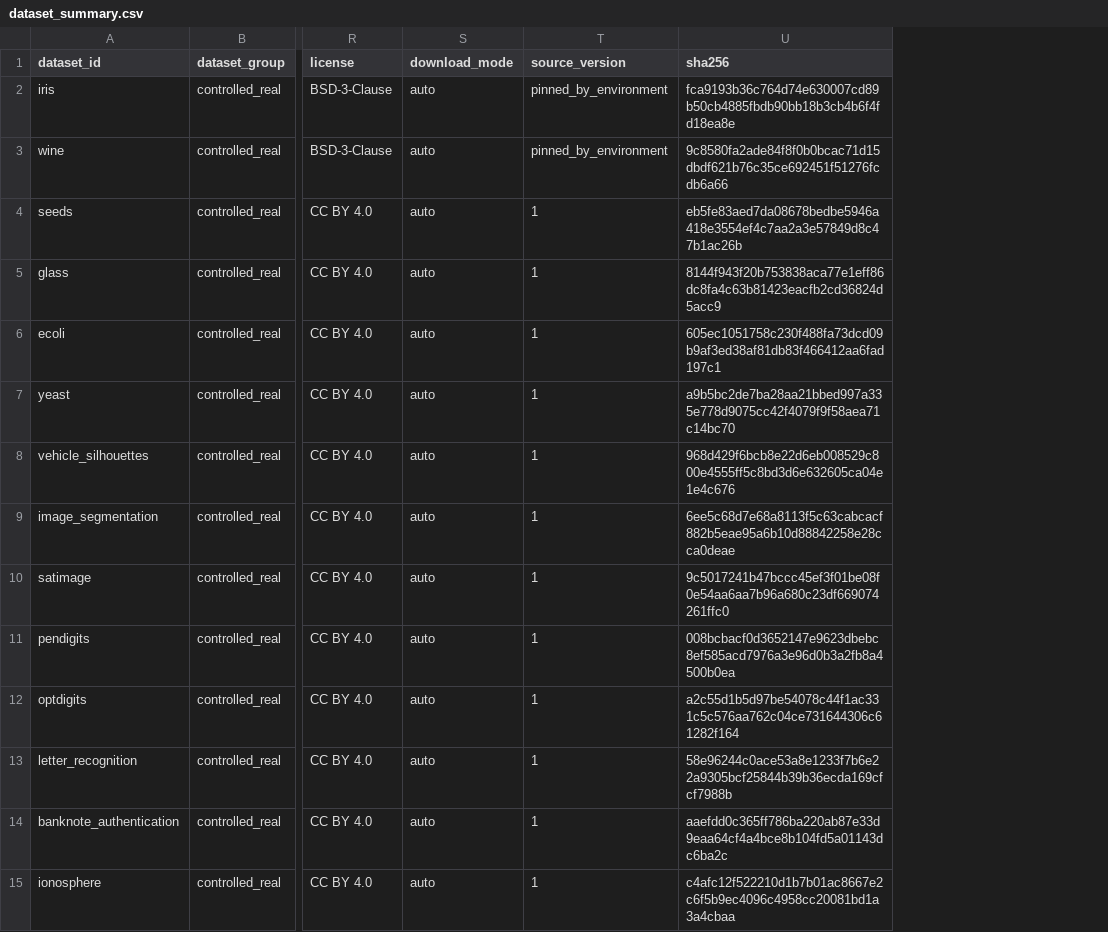
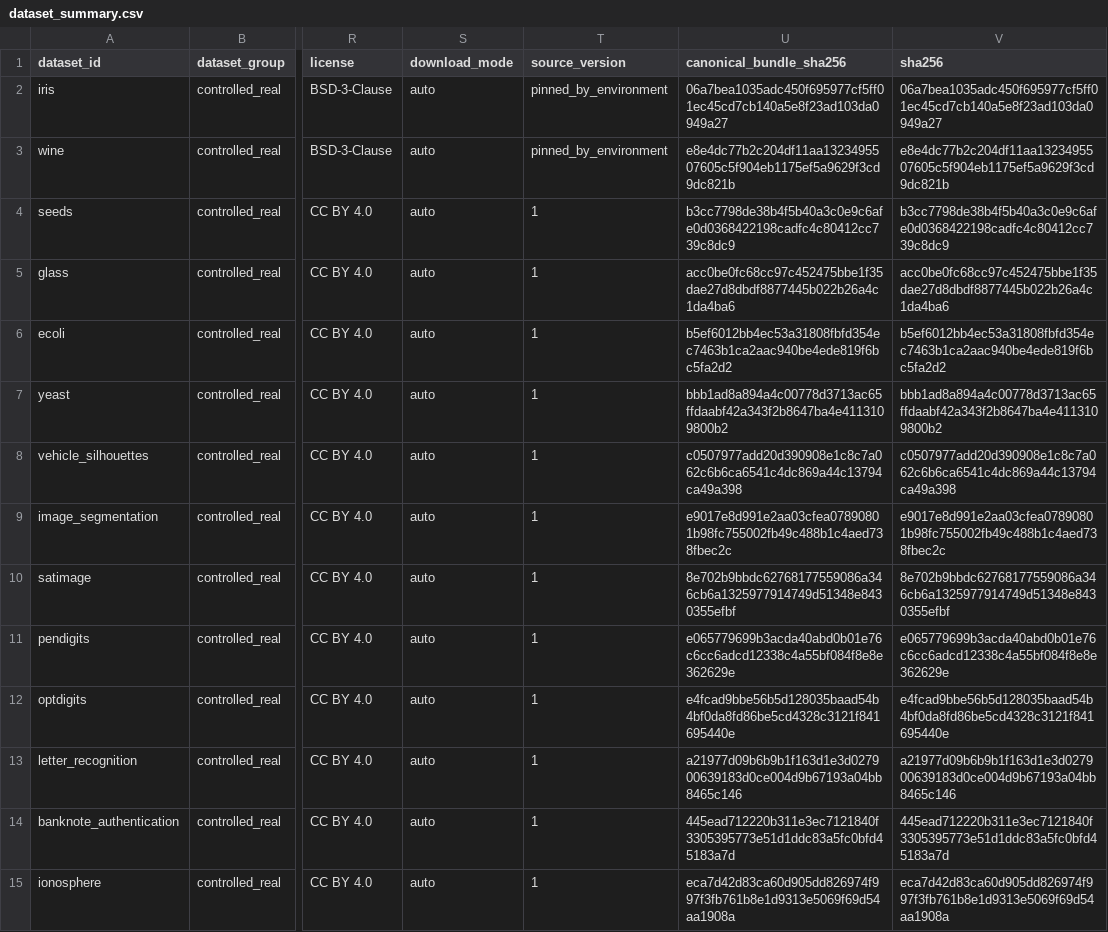
Before and after one commit to mdshoaibuddinchanda/when-clusters-drift, a CSV file: data/manifests/dataset_summary.csv, drawn as a sheet; only a part is shown, gaps mark what is left out; addresses are those after the commit; the diff covers the shown part only; the diff names each change by its address in the sheet, - before the commit and + after, or states it on an @@ line.

Commit message:
fix: implement complete bundle hashing, raw source provenance, and Schema v2 manifests

```diff
--- a/data/manifests/dataset_summary.csv
+++ b/data/manifests/dataset_summary.csv
+column U (canonical_bundle_sha256), rows 2-15: 06a7bea1035adc450f695977cf5ff01ec45cd7cb140a5e8f23ad103da0949a27 | e8e4dc77b2c204df11aa1323495507605c5f904eb1175ef5a9629f3cd9dc821b | b3cc7798de38b4f5b40a3c0e9c6afe0d0368422198cadfc4c80412cc739c8dc9 | acc0be0fc68cc97c452475bbe1f35dae27d8dbdf8877445b022b26a4c1da4ba6 | b5ef6012bb4ec53a31808fbfd354ec7463b1ca2aac940be4ede819f6bc5fa2d2 | bbb1ad8a894a4c00778d3713ac65ffdaabf42a343f2b8647ba4e4113109800b2 | c0507977add20d390908e1c8c7a062c6b6ca6541c4dc869a44c13794ca49a398 | e9017e8d991e2aa03cfea07890801b98fc755002fb49c488b1c4aed738fbec2c | 8e702b9bbdc62768177559086a346cb6a1325977914749d51348e8430355efbf | e065779699b3acda40abd0b01e76c6cc6adcd12338c4a55bf084f8e8e362629e | e4fcad9bbe56b5d128035baad54b4bf0da8fd86be5cd4328c3121f841695440e | a21977d09b6b9b1f163d1e3d027900639183d0ce004d9b67193a04bb8465c146 | 445ead712220b311e3ec7121840f3305395773e51d1ddc83a5fc0bfd45183a7d | eca7d42d83ca60d905dd826974f997f3fb761b8e1d9313e5069f69d54aa1908a
-V2 (sha256): fca9193b36c764d74e630007cd89b50cb4885fbdb90bb18b3cb4b6f4fd18ea8e
+V2 (sha256): 06a7bea1035adc450f695977cf5ff01ec45cd7cb140a5e8f23ad103da0949a27
-V3 (sha256): 9c8580fa2ade84f8f0b0bcac71d15dbdf621b76c35ce692451f51276fcdb6a66
+V3 (sha256): e8e4dc77b2c204df11aa1323495507605c5f904eb1175ef5a9629f3cd9dc821b
-V4 (sha256): eb5fe83aed7da08678bedbe5946a418e3554ef4c7aa2a3e57849d8c47b1ac26b
+V4 (sha256): b3cc7798de38b4f5b40a3c0e9c6afe0d0368422198cadfc4c80412cc739c8dc9
-V5 (sha256): 8144f943f20b753838aca77e1eff86dc8fa4c63b81423eacfb2cd36824d5acc9
+V5 (sha256): acc0be0fc68cc97c452475bbe1f35dae27d8dbdf8877445b022b26a4c1da4ba6
-V6 (sha256): 605ec1051758c230f488fa73dcd09b9af3ed38af81db83f466412aa6fad197c1
+V6 (sha256): b5ef6012bb4ec53a31808fbfd354ec7463b1ca2aac940be4ede819f6bc5fa2d2
-V7 (sha256): a9b5bc2de7ba28aa21bbed997a335e778d9075cc42f4079f9f58aea71c14bc70
+V7 (sha256): bbb1ad8a894a4c00778d3713ac65ffdaabf42a343f2b8647ba4e4113109800b2
-V8 (sha256): 968d429f6bcb8e22d6eb008529c800e4555ff5c8bd3d6e632605ca04e1e4c676
+V8 (sha256): c0507977add20d390908e1c8c7a062c6b6ca6541c4dc869a44c13794ca49a398
-V9 (sha256): 6ee5c68d7e68a8113f5c63cabcacf882b5eae95a6b10d88842258e28cca0deae
+V9 (sha256): e9017e8d991e2aa03cfea07890801b98fc755002fb49c488b1c4aed738fbec2c
-V10 (sha256): 9c5017241b47bccc45ef3f01be08f0e54aa6aa7b96a680c23df669074261ffc0
+V10 (sha256): 8e702b9bbdc62768177559086a346cb6a1325977914749d51348e8430355efbf
-V11 (sha256): 008bcbacf0d3652147e9623dbebc8ef585acd7976a3e96d0b3a2fb8a4500b0ea
+V11 (sha256): e065779699b3acda40abd0b01e76c6cc6adcd12338c4a55bf084f8e8e362629e
-V12 (sha256): a2c55d1b5d97be54078c44f1ac331c5c576aa762c04ce731644306c61282f164
+V12 (sha256): e4fcad9bbe56b5d128035baad54b4bf0da8fd86be5cd4328c3121f841695440e
-V13 (sha256): 58e96244c0ace53a8e1233f7b6e22a9305bcf25844b39b36ecda169cfcf7988b
+V13 (sha256): a21977d09b6b9b1f163d1e3d027900639183d0ce004d9b67193a04bb8465c146
-V14 (sha256): aaefdd0c365ff786ba220ab87e33d9eaa64cf4a4bce8b104fd5a01143dc6ba2c
+V14 (sha256): 445ead712220b311e3ec7121840f3305395773e51d1ddc83a5fc0bfd45183a7d
-V15 (sha256): c4afc12f522210d1b7b01ac8667e2c6f5b9ec4096c4958cc20081bd1a3a4cbaa
+V15 (sha256): eca7d42d83ca60d905dd826974f997f3fb761b8e1d9313e5069f69d54aa1908a
```
Also changed, not shown: 40 edited cells elsewhere in this file, 7 other files.
